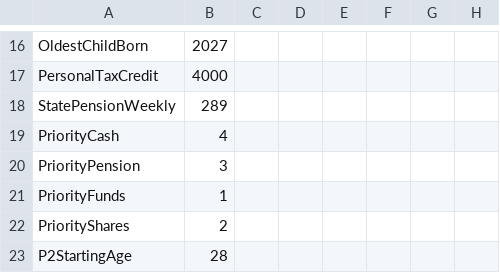
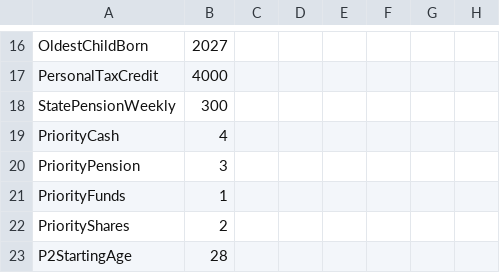
Before and after one commit to jhandl/FinSim, a CSV file: docs/demo3.csv, drawn as a sheet; only a part is shown, gaps mark what is left out; the diff covers the shown part only.

```diff
--- a/docs/demo3.csv
+++ b/docs/demo3.csv
@@ -17,3 +17,3 @@ OldestChildBorn,2027
 PersonalTaxCredit,4000
-StatePensionWeekly,289
+StatePensionWeekly,300
 PriorityCash,4
```
Also changed, not shown: 18 added rows, 2 removed rows and 7 edited cells elsewhere in this file, 9 other files.
